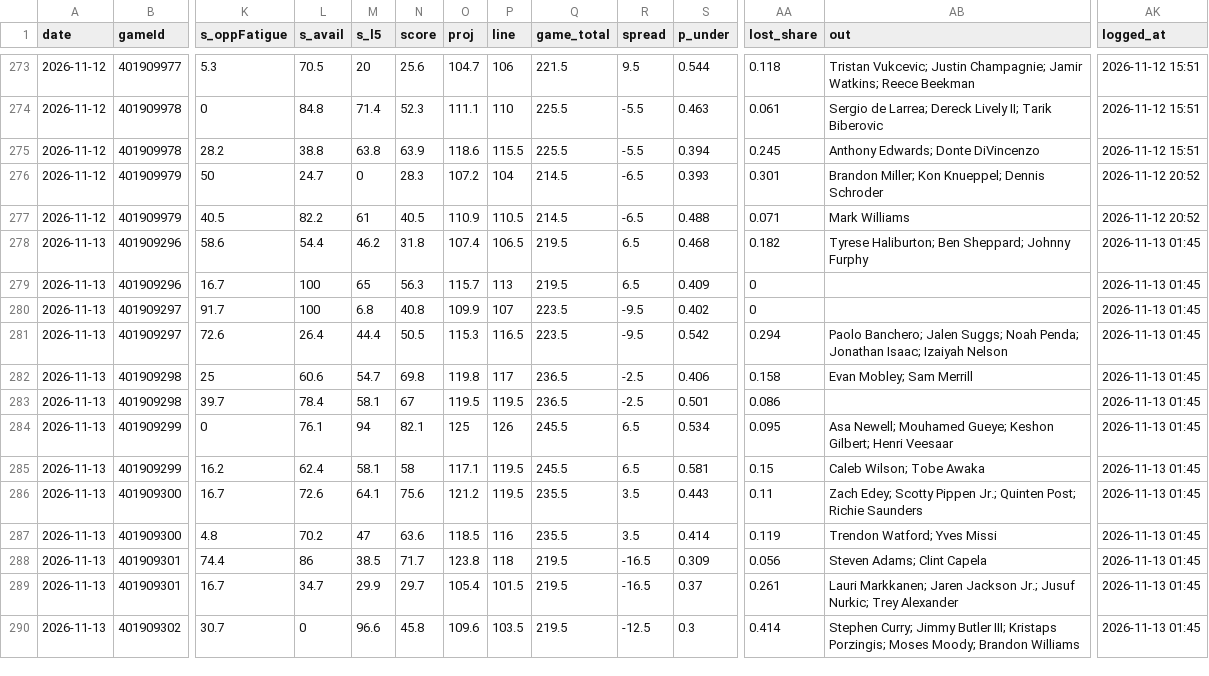
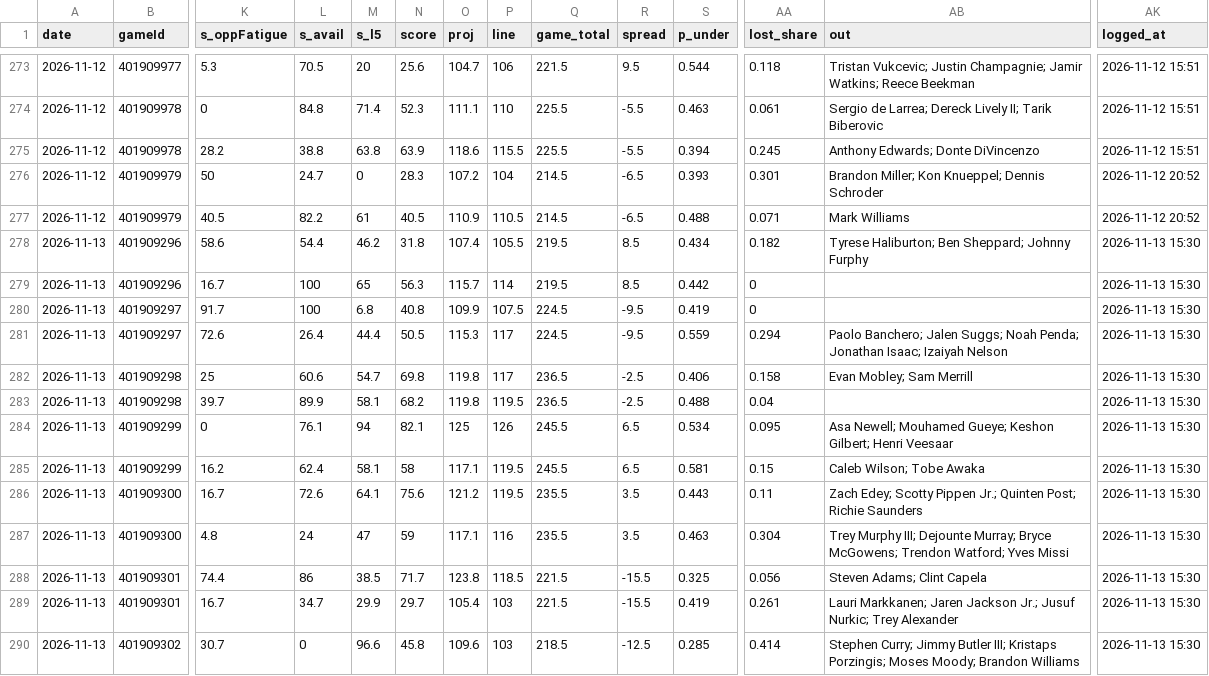
Before and after one commit to Johnbrick123/nba-unders, a CSV file: monitor/log_2026-27.csv, drawn as a sheet; only a part is shown, gaps mark what is left out; the diff covers the shown part only; the diff names each change by its address in the sheet, - before the commit and + after, or states it on an @@ line.

```diff
--- a/monitor/log_2026-27.csv
+++ b/monitor/log_2026-27.csv
-P278 (line): 106.5
+P278 (line): 105.5
-R278:R279 (spread): 6.5
+R278:R279 (spread): 8.5
-S278 (p_under): 0.468
+S278 (p_under): 0.434
-AK278:AK290 (logged_at): 2026-11-13 01:45
+AK278:AK290 (logged_at): 2026-11-13 15:30
-P279 (line): 113
+P279 (line): 114
-S279 (p_under): 0.409
+S279 (p_under): 0.442
-P280 (line): 107
+P280 (line): 107.5
-Q280:Q281 (game_total): 223.5
+Q280:Q281 (game_total): 224.5
-S280 (p_under): 0.402
+S280 (p_under): 0.419
-P281 (line): 116.5
+P281 (line): 117
-S281 (p_under): 0.542
+S281 (p_under): 0.559
-L283 (s_avail): 78.4
+L283 (s_avail): 89.9
-N283 (score): 67
+N283 (score): 68.2
-O283 (proj): 119.5
+O283 (proj): 119.8
-S283 (p_under): 0.501
+S283 (p_under): 0.488
-AA283 (lost_share): 0.086
+AA283 (lost_share): 0.04
-L287 (s_avail): 70.2
+L287 (s_avail): 24
-N287 (score): 63.6
+N287 (score): 59
-O287 (proj): 118.5
+O287 (proj): 117.1
-S287 (p_under): 0.414
+S287 (p_under): 0.463
-AA287 (lost_share): 0.119
+AA287 (lost_share): 0.304
-AB287 (out): Trendon Watford;…
+AB287 (out): Trey Murphy III; Dejounte Murray; Bryce McGowens; Trendon Watford;…
-P288 (line): 118
+P288 (line): 118.5
-Q288:Q289 (game_total): 219.5
+Q288:Q289 (game_total): 221.5
-R288:R289 (spread): -16.5
+R288:R289 (spread): -15.5
-S288 (p_under): 0.309
+S288 (p_under): 0.325
-P289 (line): 101.5
+P289 (line): 103
-S289 (p_under): 0.37
+S289 (p_under): 0.419
-P290 (line): 103.5
+P290 (line): 103
-Q290 (game_total): 219.5
+Q290 (game_total): 218.5
-S290 (p_under): 0.3
+S290 (p_under): 0.285
```
Also changed, not shown: 14 edited cells elsewhere in this file, 4 other files.
